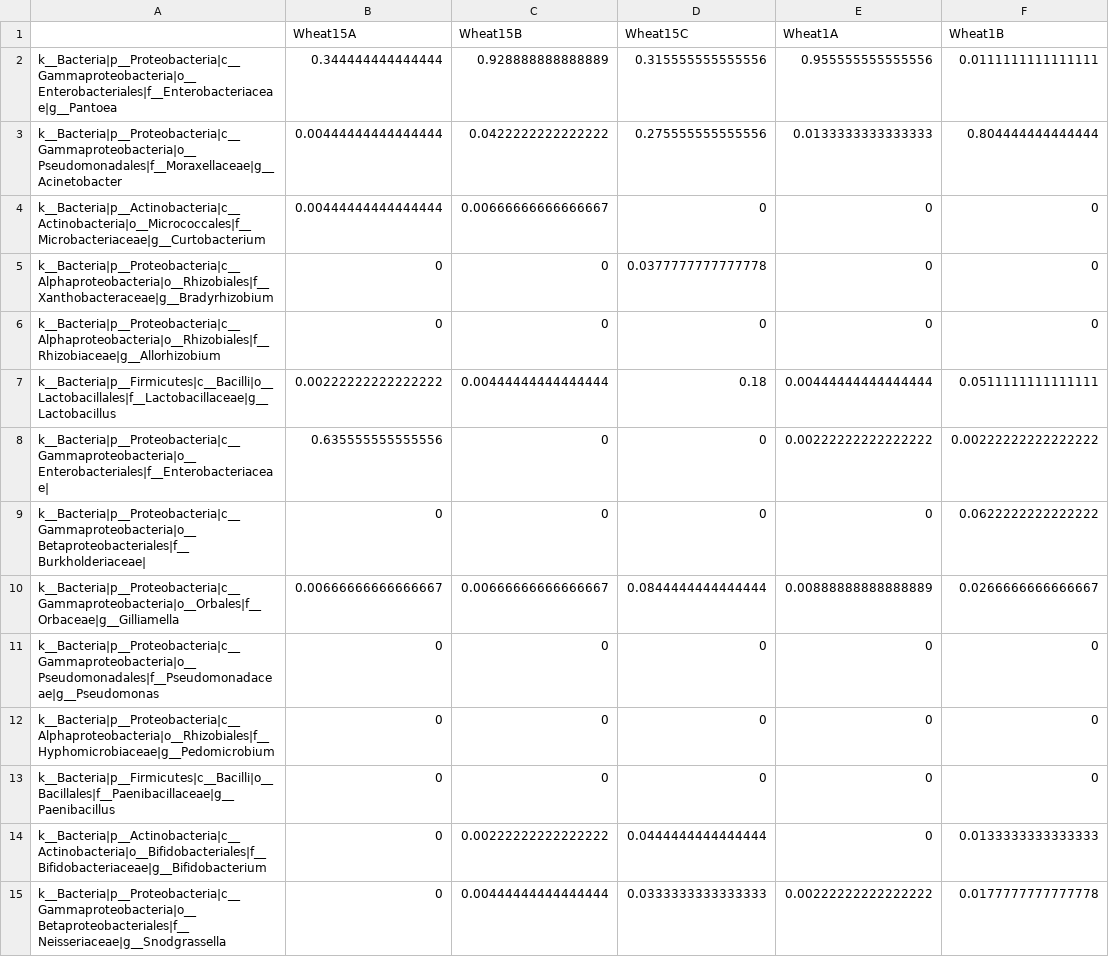
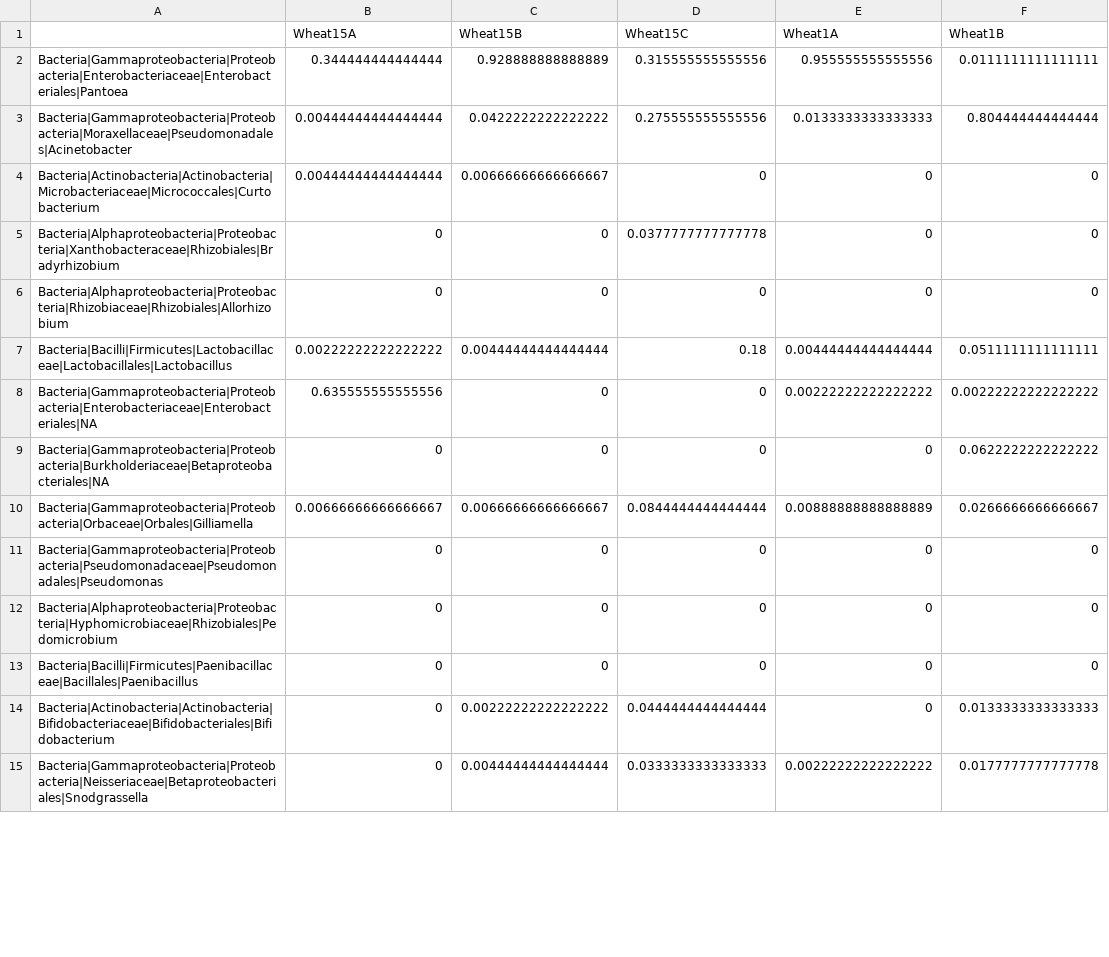
Before and after one commit to davidhaak/Wheat_seed_endophytes, a CSV file: Data/Genus_abund.csv, drawn as a sheet; only a part is shown; the diff covers the shown part only; the diff names each change by its address in the sheet, - before the commit and + after, or states it on an @@ line.

```diff
--- a/Data/Genus_abund.csv
+++ b/Data/Genus_abund.csv
-A2: k__Bacteria|p__Proteobacteria|c__Gammaproteobacteria|o__Enterobacteriales|f__Enterobacteriaceae|g__Pantoea
+A2: Bacteria|Gammaproteobacteria|Proteobacteria|Enterobacteriaceae|Enterobacteriales|Pantoea
-A3: k__Bacteria|p__Proteobacteria|c__Gammaproteobacteria|o__Pseudomonadales|f__Moraxellaceae|g__Acinetobacter
+A3: Bacteria|Gammaproteobacteria|Proteobacteria|Moraxellaceae|Pseudomonadales|Acinetobacter
-A4: k__Bacteria|p__Actinobacteria|c__Actinobacteria|o__Micrococcales|f__Microbacteriaceae|g__Curtobacterium
+A4: Bacteria|Actinobacteria|Actinobacteria|Microbacteriaceae|Micrococcales|Curtobacterium
-A5: k__Bacteria|p__Proteobacteria|c__Alphaproteobacteria|o__Rhizobiales|f__Xanthobacteraceae|g__Bradyrhizobium
+A5: Bacteria|Alphaproteobacteria|Proteobacteria|Xanthobacteraceae|Rhizobiales|Bradyrhizobium
-A6: k__Bacteria|p__Proteobacteria|c__Alphaproteobacteria|o__Rhizobiales|f__Rhizobiaceae|g__Allorhizobium
+A6: Bacteria|Alphaproteobacteria|Proteobacteria|Rhizobiaceae|Rhizobiales|Allorhizobium
-A7: k__Bacteria|p__Firmicutes|c__Bacilli|o__Lactobacillales|f__Lactobacillaceae|g__Lactobacillus
+A7: Bacteria|Bacilli|Firmicutes|Lactobacillaceae|Lactobacillales|Lactobacillus
-A8: k__Bacteria|p__Proteobacteria|c__Gammaproteobacteria|o__Enterobacteriales|f__Enterobacteriaceae|
+A8: Bacteria|Gammaproteobacteria|Proteobacteria|Enterobacteriaceae|Enterobacteriales|NA
-A9: k__Bacteria|p__Proteobacteria|c__Gammaproteobacteria|o__Betaproteobacteriales|f__Burkholderiaceae|
+A9: Bacteria|Gammaproteobacteria|Proteobacteria|Burkholderiaceae|Betaproteobacteriales|NA
-A10: k__Bacteria|p__Proteobacteria|c__Gammaproteobacteria|o__Orbales|f__Orbaceae|g__Gilliamella
+A10: Bacteria|Gammaproteobacteria|Proteobacteria|Orbaceae|Orbales|Gilliamella
-A11: k__Bacteria|p__Proteobacteria|c__Gammaproteobacteria|o__Pseudomonadales|f__Pseudomonadaceae|g__Pseudomonas
+A11: Bacteria|Gammaproteobacteria|Proteobacteria|Pseudomonadaceae|Pseudomonadales|Pseudomonas
-A12: k__Bacteria|p__Proteobacteria|c__Alphaproteobacteria|o__Rhizobiales|f__Hyphomicrobiaceae|g__Pedomicrobium
+A12: Bacteria|Alphaproteobacteria|Proteobacteria|Hyphomicrobiaceae|Rhizobiales|Pedomicrobium
-A13: k__Bacteria|p__Firmicutes|c__Bacilli|o__Bacillales|f__Paenibacillaceae|g__Paenibacillus
+A13: Bacteria|Bacilli|Firmicutes|Paenibacillaceae|Bacillales|Paenibacillus
-A14: k__Bacteria|p__Actinobacteria|c__Actinobacteria|o__Bifidobacteriales|f__Bifidobacteriaceae|g__Bifidobacterium
+A14: Bacteria|Actinobacteria|Actinobacteria|Bifidobacteriaceae|Bifidobacteriales|Bifidobacterium
-A15: k__Bacteria|p__Proteobacteria|c__Gammaproteobacteria|o__Betaproteobacteriales|f__Neisseriaceae|g__Snodgrassella
+A15: Bacteria|Gammaproteobacteria|Proteobacteria|Neisseriaceae|Betaproteobacteriales|Snodgrassella
```
Also changed, not shown: 38 edited cells elsewhere in this file, Data/Class_abund.csv, Data/Family_abund.csv, 15 other files.
